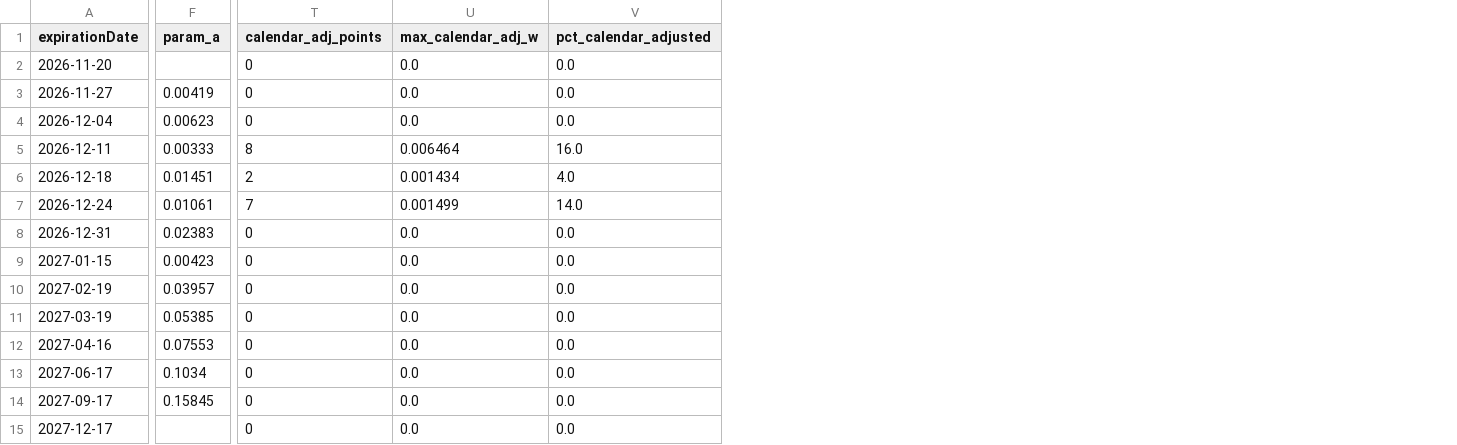
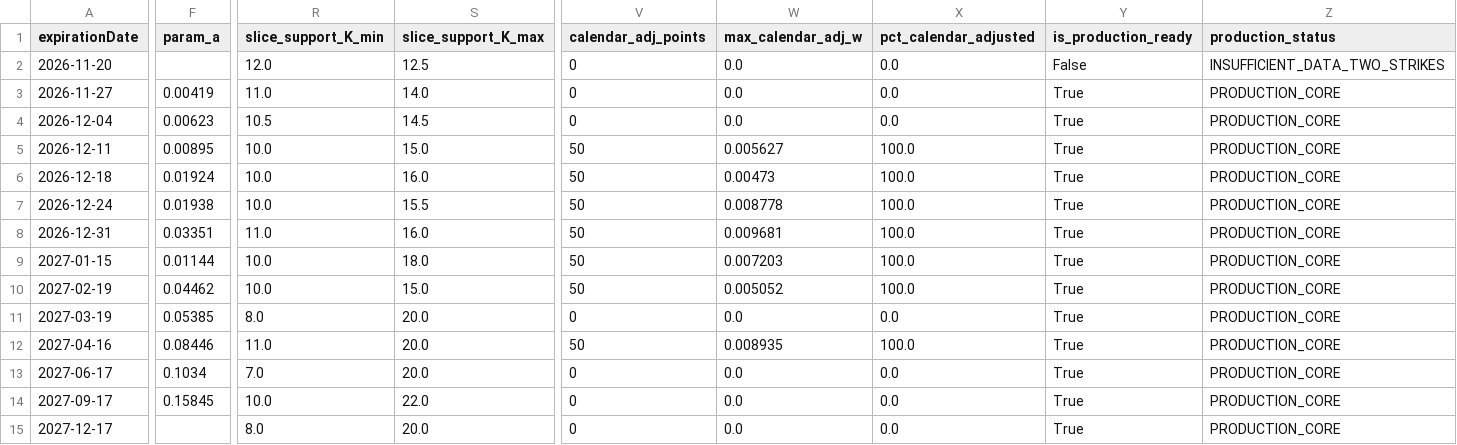
Before and after one commit to JDELGADO2607/ImpVolSurface, a CSV file: outputs/tables/svi_slice_parameters.csv, drawn as a sheet; only a part is shown, gaps mark what is left out; addresses are those after the commit; the diff covers the shown part only; the diff names each change by its address in the sheet, - before the commit and + after, or states it on an @@ line.

Commit message:
fix(quant-audit-r3): resolve 2D surface convexity, cross-tenor contamination, LEAPS quarantine, data contracts, and short-maturity regularity

```diff
--- a/outputs/tables/svi_slice_parameters.csv
+++ b/outputs/tables/svi_slice_parameters.csv
+column R (slice_support_K_min), rows 2-15: 12.0 | 11.0 | 10.5 | 10.0 | 10.0 | 10.0 | 11.0 | 10.0 | 10.0 | 8.0 | 11.0 | 7.0 | 10.0 | 8.0
+column S (slice_support_K_max), rows 2-15: 12.5 | 14.0 | 14.5 | 15.0 | 16.0 | 15.5 | 16.0 | 18.0 | 15.0 | 20.0 | 20.0 | 20.0 | 22.0 | 20.0
+column Y (is_production_ready), rows 2-15: False | True | True | True | True | True | True | True | True | True | True | True | True | True
+column Z (production_status), rows 2-15: INSUFFICIENT_DATA_TWO_STRIKES | PRODUCTION_CORE | PRODUCTION_CORE | PRODUCTION_CORE | PRODUCTION_CORE | PRODUCTION_CORE | PRODUCTION_CORE | PRODUCTION_CORE | PRODUCTION_CORE | PRODUCTION_CORE | PRODUCTION_CORE | PRODUCTION_CORE | PRODUCTION_CORE | PRODUCTION_CORE
-F5 (param_a): 0.00333
+F5 (param_a): 0.00895
-V5 (calendar_adj_points): 8
+V5 (calendar_adj_points): 50
-W5 (max_calendar_adj_w): 0.006464
+W5 (max_calendar_adj_w): 0.005627
-X5 (pct_calendar_adjusted): 16.0
+X5 (pct_calendar_adjusted): 100.0
-F6 (param_a): 0.01451
+F6 (param_a): 0.01924
-V6 (calendar_adj_points): 2
+V6 (calendar_adj_points): 50
-W6 (max_calendar_adj_w): 0.001434
+W6 (max_calendar_adj_w): 0.00473
-X6 (pct_calendar_adjusted): 4.0
+X6 (pct_calendar_adjusted): 100.0
-F7 (param_a): 0.01061
+F7 (param_a): 0.01938
-V7 (calendar_adj_points): 7
+V7 (calendar_adj_points): 50
-W7 (max_calendar_adj_w): 0.001499
+W7 (max_calendar_adj_w): 0.008778
-X7 (pct_calendar_adjusted): 14.0
+X7 (pct_calendar_adjusted): 100.0
-F8 (param_a): 0.02383
+F8 (param_a): 0.03351
-V8:V10 (calendar_adj_points): 0
+V8:V10 (calendar_adj_points): 50
-W8 (max_calendar_adj_w): 0.0
+W8 (max_calendar_adj_w): 0.009681
-X8:X10 (pct_calendar_adjusted): 0.0
+X8:X10 (pct_calendar_adjusted): 100.0
-F9 (param_a): 0.00423
+F9 (param_a): 0.01144
-W9 (max_calendar_adj_w): 0.0
+W9 (max_calendar_adj_w): 0.007203
-F10 (param_a): 0.03957
+F10 (param_a): 0.04462
-W10 (max_calendar_adj_w): 0.0
+W10 (max_calendar_adj_w): 0.005052
-F12 (param_a): 0.07553
+F12 (param_a): 0.08446
-V12 (calendar_adj_points): 0
+V12 (calendar_adj_points): 50
-W12 (max_calendar_adj_w): 0.0
+W12 (max_calendar_adj_w): 0.008935
-X12 (pct_calendar_adjusted): 0.0
+X12 (pct_calendar_adjusted): 100.0
```
Also changed, not shown: 26 edited cells elsewhere in this file, outputs/tables/hypothetical_portfolio.csv, outputs/tables/model_comparison_detailed.csv, 32 other files.
